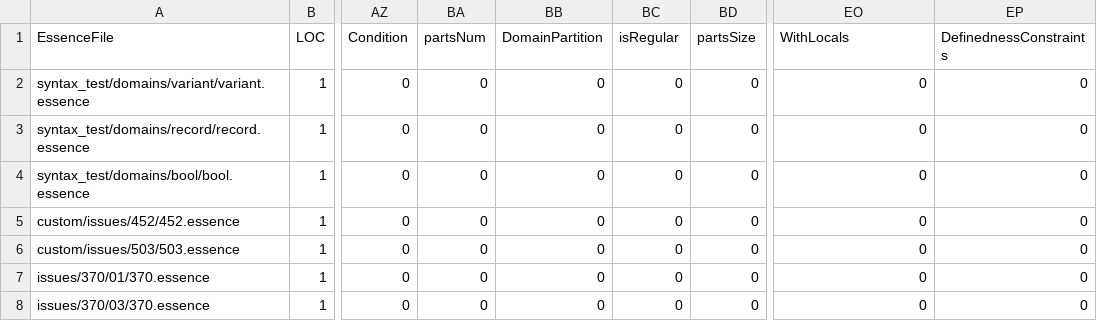
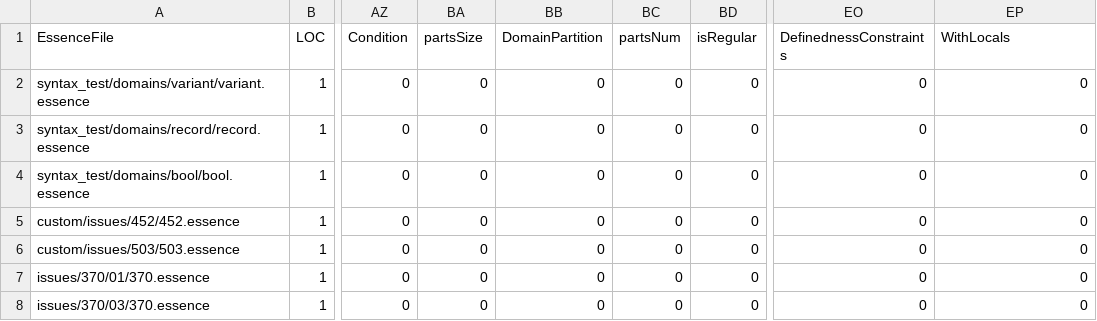
Before and after one commit to chococara-exe/conjure-oxide, a CSV file: tools/essence-feature-usage-stats/data.csv, drawn as a sheet; only a part is shown, gaps mark what is left out; the diff names each change by its address in the sheet, - before the commit and + after, or states it on an @@ line.

Commit message:
Actions: Deploy the essence features usage table 🚀

```diff
--- a/tools/essence-feature-usage-stats/data.csv
+++ b/tools/essence-feature-usage-stats/data.csv
-BA1: partsNum
+BA1: partsSize
-BC1: isRegular
+BC1: partsNum
-BD1: partsSize
+BD1: isRegular
-EO1: WithLocals
+EO1: DefinednessConstraints
-EP1: DefinednessConstraints
+EP1: WithLocals
```
Also changed, not shown: 1 other file.
